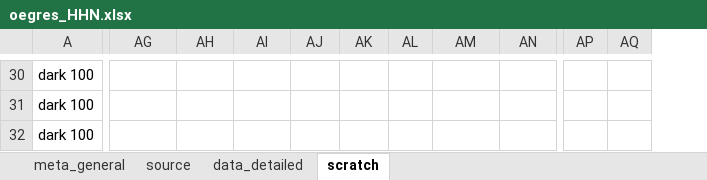
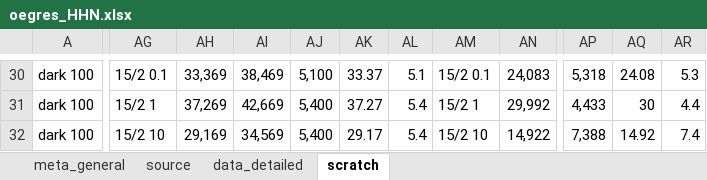
Before and after one commit to lizzieinvancouver/egret, an Excel workbook: data/oegres_HHN/oegres_HHN.xlsx, sheet scratch, drawn as a sheet; only a part is shown, gaps mark what is left out; values as stored, in another font and other column widths than the file's, no borders; charts and pictures not drawn; removed rows and columns are numbered as before the commit, all else as after; the diff covers the shown part only; the diff names each change by its address in the sheet, - before the commit and + after, or states it on an @@ line.

```diff
--- a/data/oegres_HHN/oegres_HHN.xlsx (sheet scratch)
+++ b/data/oegres_HHN/oegres_HHN.xlsx (sheet scratch)
-column AP, empty
-column AQ, empty
+column AP, rows 30-32: 5,318 | 4,433 | 7,388
+column AQ, rows 30-32: 24.08 | 30 | 14.92
+column AR, rows 30-32: 5.3 | 4.4 | 7.4
-AG30: (empty)
+AG30: 15/2 0.1
-AH30: (empty)
+AH30: 33,369
-AI30: (empty)
+AI30: 38,469
-AJ30: (empty)
+AJ30: 5,100
-AK30: (empty)
+AK30: 33.37
-AL30: (empty)
+AL30: 5.1
-AM30: (empty)
+AM30: 15/2 0.1
-AN30: (empty)
+AN30: 24,083
-AG31: (empty)
+AG31: 15/2 1
-AH31: (empty)
+AH31: 37,269
-AI31: (empty)
+AI31: 42,669
-AJ31:AJ32: (empty)
+AJ31:AJ32: 5,400
-AK31: (empty)
+AK31: 37.27
-AL31:AL32: (empty)
+AL31:AL32: 5.4
-AM31: (empty)
+AM31: 15/2 1
-AN31: (empty)
+AN31: 29,992
-AG32: (empty)
+AG32: 15/2 10
-AH32: (empty)
+AH32: 29,169
-AI32: (empty)
+AI32: 34,569
-AK32: (empty)
+AK32: 29.17
-AM32: (empty)
+AM32: 15/2 10
-AN32: (empty)
+AN32: 14,922
```
Also changed, not shown: 965 edited cells and cell formats elsewhere in this sheet, sheet data_detailed, sheet source.
